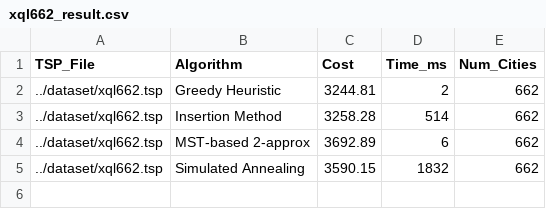
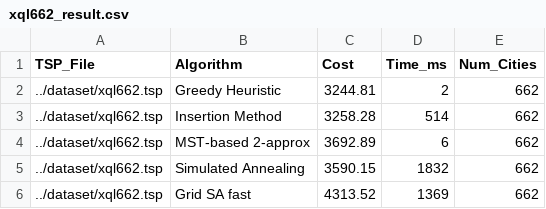
Before and after one commit to coding-Hwang/TSPalgorithm, a CSV file: result/xql662_result.csv, drawn as a sheet.

```diff
--- a/result/xql662_result.csv
+++ b/result/xql662_result.csv
@@ -5 +5,2 @@ TSP_File,Algorithm,Cost,Time_ms,Num_Cities
 ../dataset/xql662.tsp,Simulated Annealing,3590.15,1832,662
+../dataset/xql662.tsp,Grid SA fast,4313.52,1369,662
```
Also changed, not shown: result/UNIstar_result.csv, result/a280_result.csv, 10 other files.
